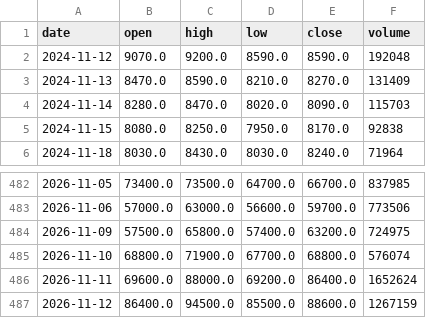
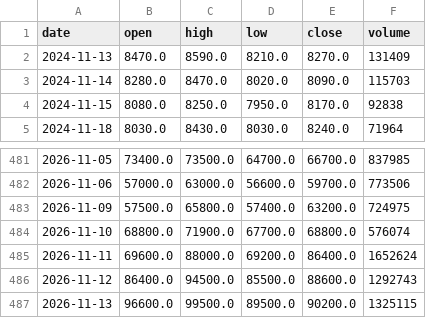
Before and after one commit to graceyjjoo/market-data, a CSV file: market/signals/bars/007810.KS.csv, drawn as a sheet; only a part is shown, gaps mark what is left out.

```diff
--- a/market/signals/bars/007810.KS.csv
+++ b/market/signals/bars/007810.KS.csv
@@ -1,3 +1,2 @@
 date,open,high,low,close,volume
-2024-11-12,9070.0,9200.0,8590.0,8590.0,192048
 2024-11-13,8470.0,8590.0,8210.0,8270.0,131409
@@ -486,2 +485,3 @@ date,open,high,low,close,volume
 2026-11-11,69600.0,88000.0,69200.0,86400.0,1652624
-2026-11-12,86400.0,94500.0,85500.0,88600.0,1267159
+2026-11-12,86400.0,94500.0,85500.0,88600.0,1292743
+2026-11-13,96600.0,99500.0,89500.0,90200.0,1325115
```
Also changed, not shown: market/signals/bars/000660.KS.csv, market/signals/bars/003690.KS.csv, 25 other files.
